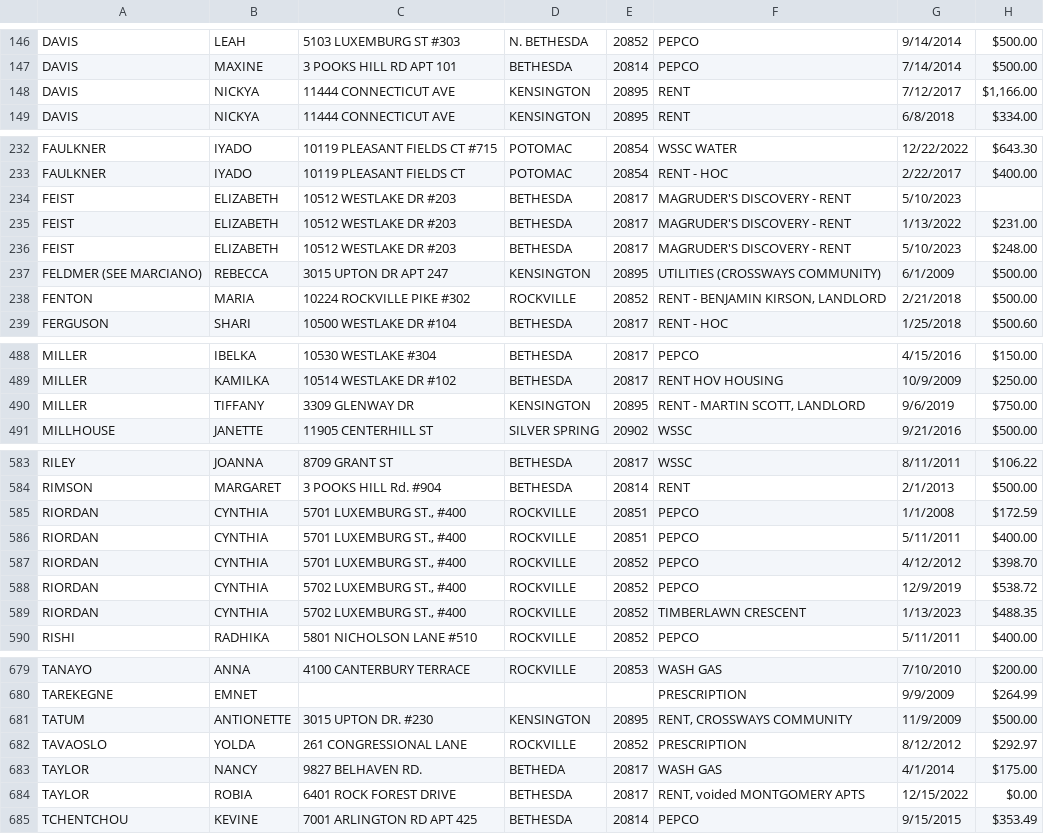
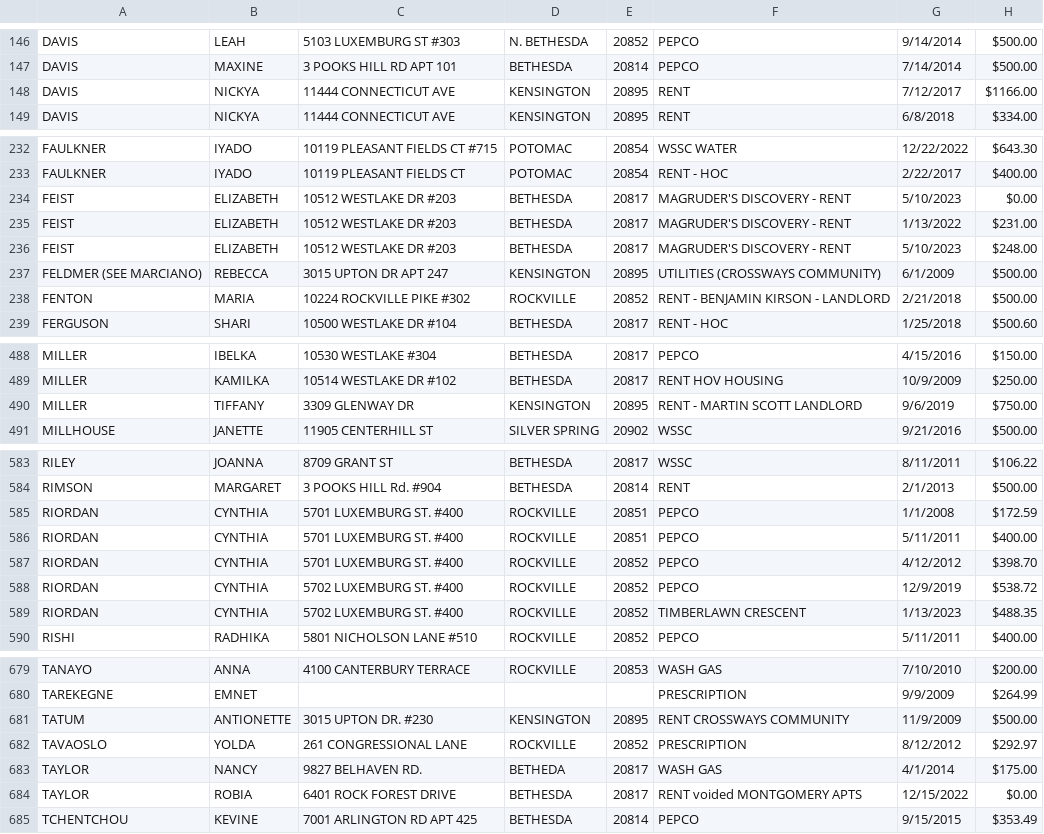
Before and after one commit to prowny/BHelp, a CSV file: BHelp/App_Data/AssistancePayments.csv, drawn as a sheet; only a part is shown, gaps mark what is left out; the diff covers the shown part only.

Commit message:
Fill Assistance Payments

```diff
--- a/BHelp/App_Data/AssistancePayments.csv
+++ b/BHelp/App_Data/AssistancePayments.csv
@@ -147,3 +147,3 @@ DAVIS,LEAH,5103 LUXEMBURG ST #303,N. BETHESDA,20852,PEPCO,9/14/2014,$500.00,,,,,
 DAVIS,MAXINE,3 POOKS HILL RD APT 101,BETHESDA,20814,PEPCO,7/14/2014,$500.00,,,,,,,,,,,,,,,,,,,,,,
-DAVIS,NICKYA,11444 CONNECTICUT AVE,KENSINGTON,20895,RENT,7/12/2017,"$1,166.00",,,,,,,,,,,,,,,,,,,,,,
+DAVIS,NICKYA,11444 CONNECTICUT AVE,KENSINGTON,20895,RENT,7/12/2017,$1166.00,,,,,,,,,,,,,,,,,,,,,,
 DAVIS,NICKYA,11444 CONNECTICUT AVE,KENSINGTON,20895,RENT,6/8/2018,$334.00,,,,,,,,,,,,,,,,,,,,,,
@@ -233,3 +233,3 @@ FAULKNER,IYADO,10119 PLEASANT FIELDS CT #715,POTOMAC,20854,WSSC WATER,12/22/2022
 FAULKNER ,IYADO,10119 PLEASANT FIELDS CT,POTOMAC,20854,RENT - HOC,2/22/2017,$400.00,,,,,,,,,,,,,,,,,,,,,,
-FEIST,ELIZABETH,10512 WESTLAKE DR #203,BETHESDA,20817,MAGRUDER'S DISCOVERY - RENT,5/10/2023,,,,,,,,,,,,,,,,,,,,,,,
+FEIST,ELIZABETH,10512 WESTLAKE DR #203,BETHESDA,20817,MAGRUDER'S DISCOVERY - RENT,5/10/2023,$0.00,,,,,,,,,,,,,,,,,,,,,,
 FEIST,ELIZABETH,10512 WESTLAKE DR #203,BETHESDA,20817,MAGRUDER'S DISCOVERY - RENT,1/13/2022,$231.00,,,,,,,,,,,,,,,,,,,,,,
@@ -237,3 +237,3 @@ FEIST,ELIZABETH,10512 WESTLAKE DR #203,BETHESDA,20817,MAGRUDER'S DISCOVERY - REN
 FELDMER (SEE MARCIANO),REBECCA,3015 UPTON DR   APT 247,KENSINGTON,20895,UTILITIES (CROSSWAYS COMMUNITY),6/1/2009,$500.00,,,,,,,,,,,,,,,,,,,,,,
-FENTON,MARIA,10224 ROCKVILLE PIKE #302,ROCKVILLE,20852,"RENT - BENJAMIN KIRSON, LANDLORD",2/21/2018,$500.00,,,,,,,,,,,,,,,,,,,,,,
+FENTON,MARIA,10224 ROCKVILLE PIKE #302,ROCKVILLE,20852,RENT - BENJAMIN KIRSON - LANDLORD,2/21/2018,$500.00,,,,,,,,,,,,,,,,,,,,,,
 FERGUSON,SHARI,10500 WESTLAKE DR #104,BETHESDA,20817,RENT - HOC,1/25/2018,$500.60,,,,,,,,,,,,,,,,,,,,,,
@@ -489,3 +489,3 @@ MILLER,IBELKA,10530 WESTLAKE #304,BETHESDA,20817,PEPCO,4/15/2016,$150.00,,,,,,,,
 MILLER,KAMILKA,10514 WESTLAKE DR #102,BETHESDA,20817,RENT HOV HOUSING,10/9/2009,$250.00,,,,,,,,,,,,,,,,,,,,,,
-MILLER,TIFFANY,3309 GLENWAY DR,KENSINGTON,20895,"RENT - MARTIN SCOTT, LANDLORD",9/6/2019,$750.00,,,,,,,,,,,,,,,,,,,,,,
+MILLER,TIFFANY,3309 GLENWAY DR,KENSINGTON,20895,RENT - MARTIN SCOTT  LANDLORD,9/6/2019,$750.00,,,,,,,,,,,,,,,,,,,,,,
 MILLHOUSE,JANETTE,11905 CENTERHILL ST,SILVER SPRING,20902,WSSC,9/21/2016,$500.00,,,,,,,,,,,,,,,,,,,,,,
@@ -584,7 +584,7 @@ RILEY,JOANNA,8709 GRANT ST,BETHESDA,20817,WSSC,8/11/2011,$106.22,,,,,,,,,,,,,,,,
 RIMSON,MARGARET,3 POOKS HILL Rd. #904,BETHESDA,20814,RENT,2/1/2013,$500.00,,,,,,,,,,,,,,,,,,,,,,
-RIORDAN,CYNTHIA,"5701 LUXEMBURG ST., #400",ROCKVILLE,20851,PEPCO,1/1/2008,$172.59,,,,,,,,,,,,,,,,,,,,,,
-RIORDAN,CYNTHIA,"5701 LUXEMBURG ST., #400",ROCKVILLE,20851,PEPCO,5/11/2011,$400.00,,,,,,,,,,,,,,,,,,,,,,
-RIORDAN,CYNTHIA,"5701 LUXEMBURG ST., #400",ROCKVILLE,20852,PEPCO,4/12/2012,$398.70,,,,,,,,,,,,,,,,,,,,,,
-RIORDAN,CYNTHIA,"5702 LUXEMBURG ST., #400",ROCKVILLE,20852,PEPCO,12/9/2019,$538.72,,,,,,,,,,,,,,,,,,,,,,
-RIORDAN,CYNTHIA,"5702 LUXEMBURG ST., #400",ROCKVILLE,20852,TIMBERLAWN CRESCENT,1/13/2023,$488.35,,,,,,,,,,,,,,,,,,,,,,
+RIORDAN,CYNTHIA,5701 LUXEMBURG ST. #400,ROCKVILLE,20851,PEPCO,1/1/2008,$172.59,,,,,,,,,,,,,,,,,,,,,,
+RIORDAN,CYNTHIA,5701 LUXEMBURG ST. #400,ROCKVILLE,20851,PEPCO,5/11/2011,$400.00,,,,,,,,,,,,,,,,,,,,,,
+RIORDAN,CYNTHIA,5701 LUXEMBURG ST. #400,ROCKVILLE,20852,PEPCO,4/12/2012,$398.70,,,,,,,,,,,,,,,,,,,,,,
+RIORDAN,CYNTHIA,5702 LUXEMBURG ST. #400,ROCKVILLE,20852,PEPCO,12/9/2019,$538.72,,,,,,,,,,,,,,,,,,,,,,
+RIORDAN,CYNTHIA,5702 LUXEMBURG ST. #400,ROCKVILLE,20852,TIMBERLAWN CRESCENT,1/13/2023,$488.35,,,,,,,,,,,,,,,,,,,,,,
 RISHI,RADHIKA,5801 NICHOLSON LANE #510,ROCKVILLE,20852,PEPCO,5/11/2011,$400.00,,,,,,,,,,,,,,,,,,,,,,
@@ -680,6 +680,6 @@ TANAYO,ANNA,4100 CANTERBURY TERRACE,ROCKVILLE,20853,WASH GAS,7/10/2010,$200.00,,
 TAREKEGNE,EMNET,,,,PRESCRIPTION,9/9/2009,$264.99,,,,,,,,,,,,,,,,,,,,,,
-TATUM,ANTIONETTE,3015 UPTON DR.  #230,KENSINGTON,20895,"RENT, CROSSWAYS COMMUNITY",11/9/2009,$500.00,,,,,,,,,,,,,,,,,,,,,,
+TATUM,ANTIONETTE,3015 UPTON DR.  #230,KENSINGTON,20895,RENT CROSSWAYS COMMUNITY,11/9/2009,$500.00,,,,,,,,,,,,,,,,,,,,,,
 TAVAOSLO,YOLDA,261 CONGRESSIONAL LANE,ROCKVILLE,20852,PRESCRIPTION,8/12/2012,$292.97,,,,,,,,,,,,,,,,,,,,,,
 TAYLOR,NANCY,9827 BELHAVEN RD.,BETHEDA,20817,WASH GAS,4/1/2014,$175.00,,,,,,,,,,,,,,,,,,,,,,
-TAYLOR,ROBIA,6401 ROCK FOREST DRIVE,BETHESDA,20817,"RENT, voided MONTGOMERY APTS",12/15/2022,$0.00,,,,,,,,,,,,,,,,,,,,,,
+TAYLOR,ROBIA,6401 ROCK FOREST DRIVE,BETHESDA,20817,RENT voided MONTGOMERY APTS,12/15/2022,$0.00,,,,,,,,,,,,,,,,,,,,,,
 TCHENTCHOU,KEVINE,7001 ARLINGTON RD APT 425,BETHESDA,20814,PEPCO,9/15/2015,$353.49,,,,,,,,,,,,,,,,,,,,,,
```
Also changed, not shown: 3 edited cells elsewhere in this file, 7 other files.
